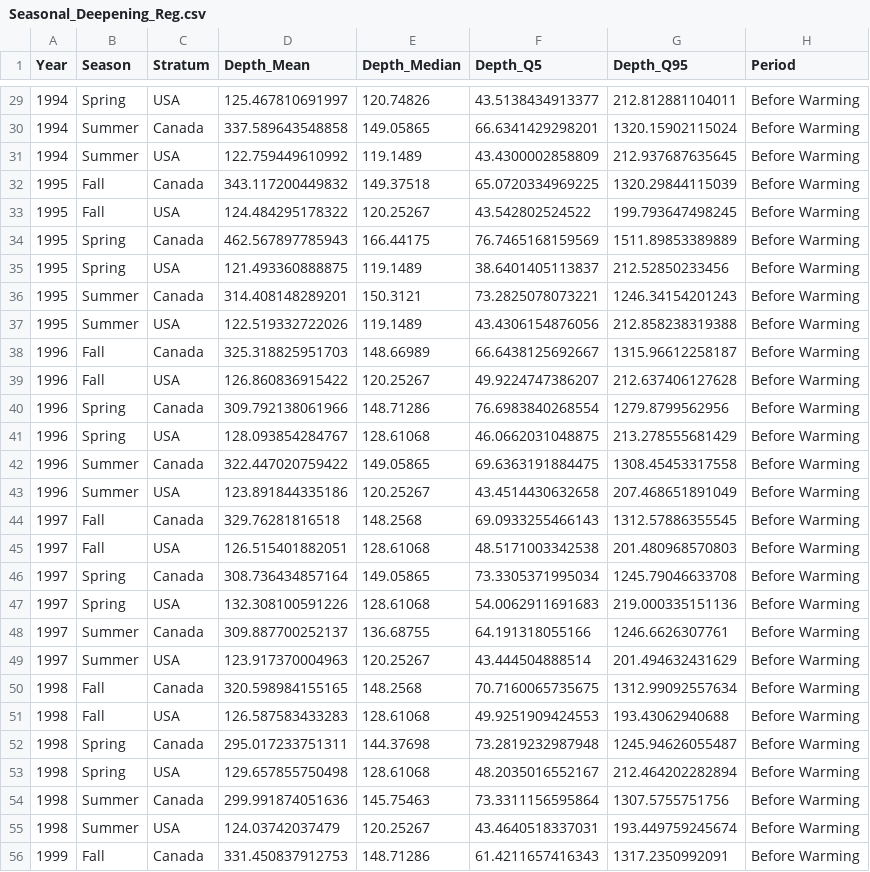
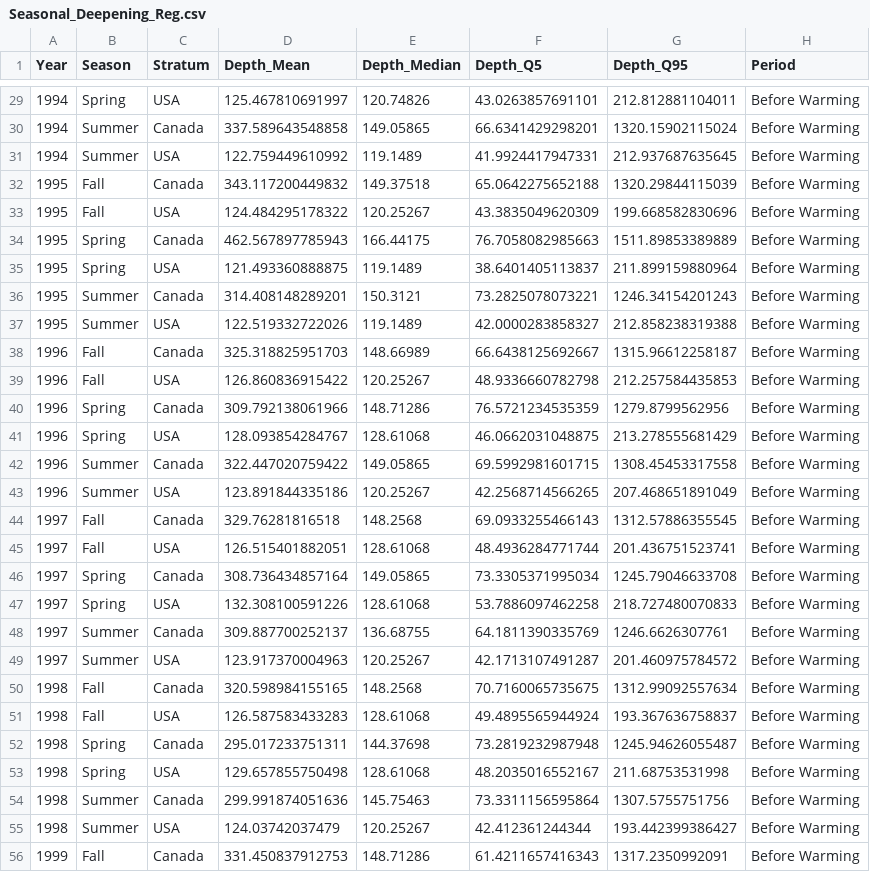
Before and after one commit to kifre1/Hali_Shift_withNF, a CSV file: 2025-04-23/Output/Shift_Indicators/Seasonal_Deepening_Reg.csv, drawn as a sheet; only a part is shown, gaps mark what is left out; the diff covers the shown part only.

```diff
--- a/2025-04-23/Output/Shift_Indicators/Seasonal_Deepening_Reg.csv
+++ b/2025-04-23/Output/Shift_Indicators/Seasonal_Deepening_Reg.csv
@@ -29,28 +29,28 @@
-1994,"Spring","USA",125.467810691997,120.74826,43.5138434913377,212.812881104011,"Before Warming"
+1994,"Spring","USA",125.467810691997,120.74826,43.0263857691101,212.812881104011,"Before Warming"
 1994,"Summer","Canada",337.589643548858,149.05865,66.6341429298201,1320.15902115024,"Before Warming"
-1994,"Summer","USA",122.759449610992,119.1489,43.4300002858809,212.937687635645,"Before Warming"
-1995,"Fall","Canada",343.117200449832,149.37518,65.0720334969225,1320.29844115039,"Before Warming"
-1995,"Fall","USA",124.484295178322,120.25267,43.542802524522,199.793647498245,"Before Warming"
-1995,"Spring","Canada",462.567897785943,166.44175,76.7465168159569,1511.89853389889,"Before Warming"
-1995,"Spring","USA",121.493360888875,119.1489,38.6401405113837,212.52850233456,"Before Warming"
+1994,"Summer","USA",122.759449610992,119.1489,41.9924417947331,212.937687635645,"Before Warming"
+1995,"Fall","Canada",343.117200449832,149.37518,65.0642275652188,1320.29844115039,"Before Warming"
+1995,"Fall","USA",124.484295178322,120.25267,43.3835049620309,199.668582830696,"Before Warming"
+1995,"Spring","Canada",462.567897785943,166.44175,76.7058082985663,1511.89853389889,"Before Warming"
+1995,"Spring","USA",121.493360888875,119.1489,38.6401405113837,211.899159880964,"Before Warming"
 1995,"Summer","Canada",314.408148289201,150.3121,73.2825078073221,1246.34154201243,"Before Warming"
-1995,"Summer","USA",122.519332722026,119.1489,43.4306154876056,212.858238319388,"Before Warming"
+1995,"Summer","USA",122.519332722026,119.1489,42.0000283858327,212.858238319388,"Before Warming"
 1996,"Fall","Canada",325.318825951703,148.66989,66.6438125692667,1315.96612258187,"Before Warming"
-1996,"Fall","USA",126.860836915422,120.25267,49.9224747386207,212.637406127628,"Before Warming"
-1996,"Spring","Canada",309.792138061966,148.71286,76.6983840268554,1279.8799562956,"Before Warming"
+1996,"Fall","USA",126.860836915422,120.25267,48.9336660782798,212.257584435853,"Before Warming"
+1996,"Spring","Canada",309.792138061966,148.71286,76.5721234535359,1279.8799562956,"Before Warming"
 1996,"Spring","USA",128.093854284767,128.61068,46.0662031048875,213.278555681429,"Before Warming"
-1996,"Summer","Canada",322.447020759422,149.05865,69.6363191884475,1308.45453317558,"Before Warming"
-1996,"Summer","USA",123.891844335186,120.25267,43.4514430632658,207.468651891049,"Before Warming"
+1996,"Summer","Canada",322.447020759422,149.05865,69.5992981601715,1308.45453317558,"Before Warming"
+1996,"Summer","USA",123.891844335186,120.25267,42.2568714566265,207.468651891049,"Before Warming"
 1997,"Fall","Canada",329.76281816518,148.2568,69.0933255466143,1312.57886355545,"Before Warming"
-1997,"Fall","USA",126.515401882051,128.61068,48.5171003342538,201.480968570803,"Before Warming"
+1997,"Fall","USA",126.515401882051,128.61068,48.4936284771744,201.436751523741,"Before Warming"
 1997,"Spring","Canada",308.736434857164,149.05865,73.3305371995034,1245.79046633708,"Before Warming"
-1997,"Spring","USA",132.308100591226,128.61068,54.0062911691683,219.000335151136,"Before Warming"
-1997,"Summer","Canada",309.887700252137,136.68755,64.191318055166,1246.6626307761,"Before Warming"
-1997,"Summer","USA",123.917370004963,120.25267,43.444504888514,201.494632431629,"Before Warming"
+1997,"Spring","USA",132.308100591226,128.61068,53.7886097462258,218.727480070833,"Before Warming"
+1997,"Summer","Canada",309.887700252137,136.68755,64.1811390335769,1246.6626307761,"Before Warming"
+1997,"Summer","USA",123.917370004963,120.25267,42.1713107491287,201.460975784572,"Before Warming"
 1998,"Fall","Canada",320.598984155165,148.2568,70.7160065735675,1312.99092557634,"Before Warming"
-1998,"Fall","USA",126.587583433283,128.61068,49.9251909424553,193.43062940688,"Before Warming"
+1998,"Fall","USA",126.587583433283,128.61068,49.4895565944924,193.367636758837,"Before Warming"
 1998,"Spring","Canada",295.017233751311,144.37698,73.2819232987948,1245.94626055487,"Before Warming"
-1998,"Spring","USA",129.657855750498,128.61068,48.2035016552167,212.464202282894,"Before Warming"
+1998,"Spring","USA",129.657855750498,128.61068,48.2035016552167,211.68753531998,"Before Warming"
 1998,"Summer","Canada",299.991874051636,145.75463,73.3311156595864,1307.5755751756,"Before Warming"
-1998,"Summer","USA",124.03742037479,120.25267,43.4640518337031,193.449759245674,"Before Warming"
+1998,"Summer","USA",124.03742037479,120.25267,42.412361244344,193.442399386427,"Before Warming"
 1999,"Fall","Canada",331.450837912753,148.71286,61.4211657416343,1317.2350992091,"Before Warming"
```
Also changed, not shown: 169 edited cells elsewhere in this file, 3 other files.
